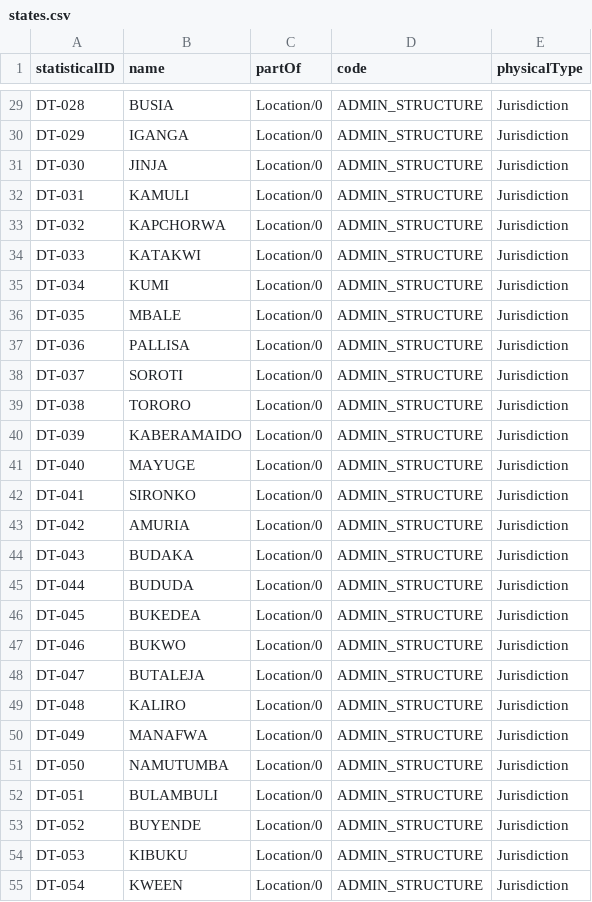
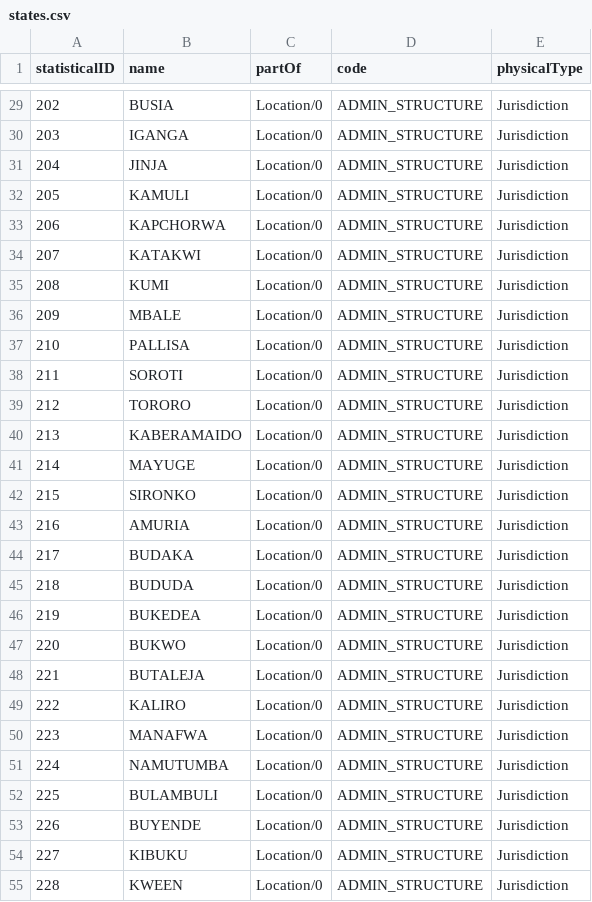
Before and after one commit to opencrvsuganda/opencrvs-UGA, a CSV file: src/features/administrative/source/states.csv, drawn as a sheet; only a part is shown, gaps mark what is left out; the diff covers the shown part only; the diff names each change by its address in the sheet, - before the commit and + after, or states it on an @@ line.

```diff
--- a/src/features/administrative/source/states.csv
+++ b/src/features/administrative/source/states.csv
-A29 (statisticalID): DT-028
+A29 (statisticalID): 202
-A30 (statisticalID): DT-029
+A30 (statisticalID): 203
-A31 (statisticalID): DT-030
+A31 (statisticalID): 204
-A32 (statisticalID): DT-031
+A32 (statisticalID): 205
-A33 (statisticalID): DT-032
+A33 (statisticalID): 206
-A34 (statisticalID): DT-033
+A34 (statisticalID): 207
-A35 (statisticalID): DT-034
+A35 (statisticalID): 208
-A36 (statisticalID): DT-035
+A36 (statisticalID): 209
-A37 (statisticalID): DT-036
+A37 (statisticalID): 210
-A38 (statisticalID): DT-037
+A38 (statisticalID): 211
-A39 (statisticalID): DT-038
+A39 (statisticalID): 212
-A40 (statisticalID): DT-039
+A40 (statisticalID): 213
-A41 (statisticalID): DT-040
+A41 (statisticalID): 214
-A42 (statisticalID): DT-041
+A42 (statisticalID): 215
-A43 (statisticalID): DT-042
+A43 (statisticalID): 216
-A44 (statisticalID): DT-043
+A44 (statisticalID): 217
-A45 (statisticalID): DT-044
+A45 (statisticalID): 218
-A46 (statisticalID): DT-045
+A46 (statisticalID): 219
-A47 (statisticalID): DT-046
+A47 (statisticalID): 220
-A48 (statisticalID): DT-047
+A48 (statisticalID): 221
-A49 (statisticalID): DT-048
+A49 (statisticalID): 222
-A50 (statisticalID): DT-049
+A50 (statisticalID): 223
-A51 (statisticalID): DT-050
+A51 (statisticalID): 224
-A52 (statisticalID): DT-051
+A52 (statisticalID): 225
-A53 (statisticalID): DT-052
+A53 (statisticalID): 226
-A54 (statisticalID): DT-053
+A54 (statisticalID): 227
-A55 (statisticalID): DT-054
+A55 (statisticalID): 228
```
Also changed, not shown: 119 edited cells elsewhere in this file, 1 other file.
